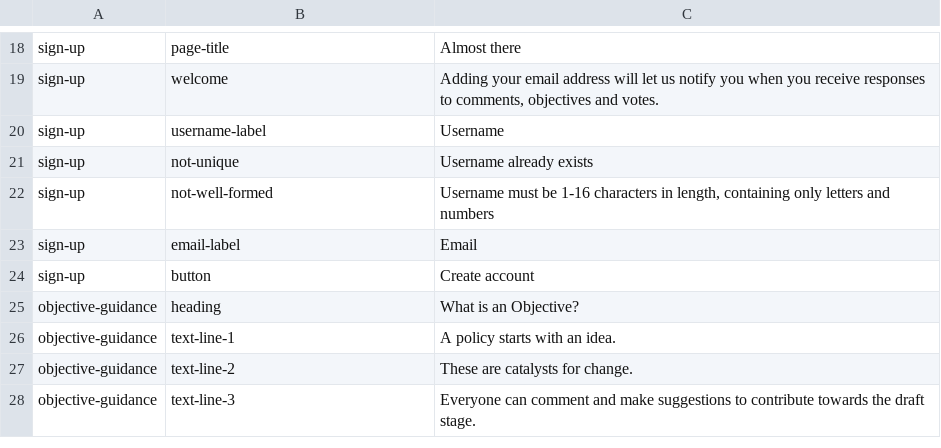
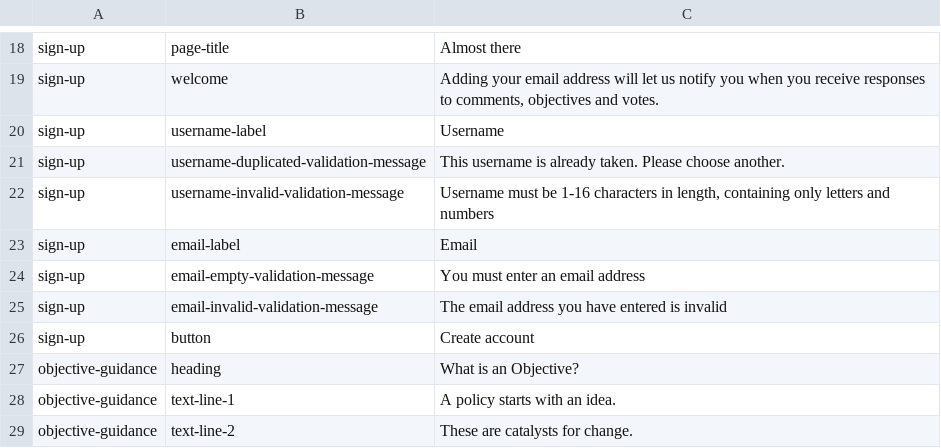
Before and after one commit to ThoughtWorksInc/objective8, a CSV file: resources/translations/en.csv, drawn as a sheet; only a part is shown, gaps mark what is left out; the shorter side is filled out with more unchanged rows.

Commit message:
DM + RS #107 - Add validations for sign-up form

```diff
--- a/resources/translations/en.csv
+++ b/resources/translations/en.csv
@@ -20,5 +20,7 @@ sign-up,welcome,"Adding your email address will let us notify you when you recei
 sign-up,username-label,Username
-sign-up,not-unique,Username already exists
-sign-up,not-well-formed,"Username must be 1-16 characters in length, containing only letters and numbers"
+sign-up,username-duplicated-validation-message,This username is already taken. Please choose another.
+sign-up,username-invalid-validation-message,"Username must be 1-16 characters in length, containing only letters and numbers"
 sign-up,email-label,Email
+sign-up,email-empty-validation-message,You must enter an email address
+sign-up,email-invalid-validation-message,The email address you have entered is invalid
 sign-up,button,Create account
```
Also changed, not shown: 8 other files.
